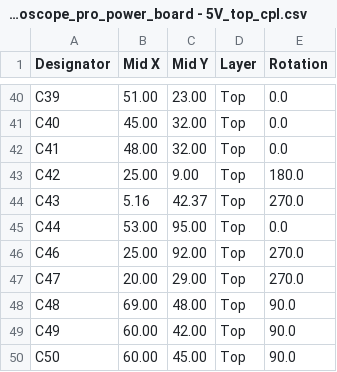
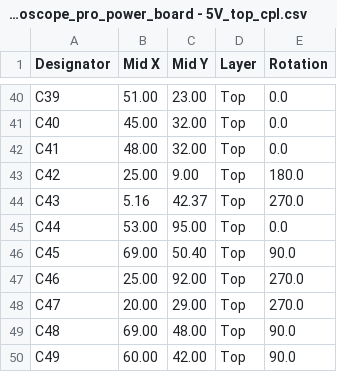
Before and after one commit to priimak/HaasoscopePro, a CSV file: power board/haasoscope_pro_power_board - 5V_top_cpl.csv, drawn as a sheet; only a part is shown, gaps mark what is left out; the shorter side is filled out with more unchanged rows; the diff names each change by its address in the sheet, - before the commit and + after, or states it on an @@ line.

```diff
--- a/power board/haasoscope_pro_power_board - 5V_top_cpl.csv
+++ b/power board/haasoscope_pro_power_board - 5V_top_cpl.csv
+row 46: C45 | 69.00 | 50.40 | Top | 90.0
```
Also changed, not shown: power board/haasoscope_pro_power_board - 5V_top_bom.csv, 3 other files.
